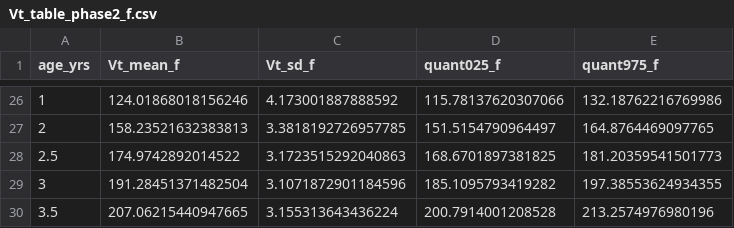
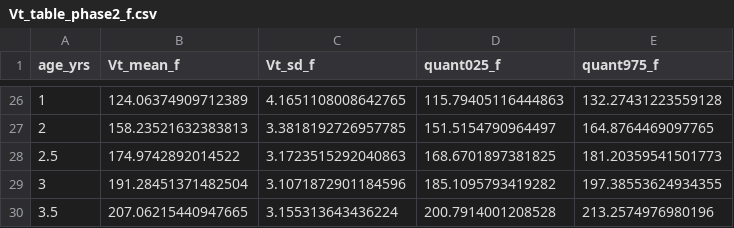
Before and after one commit to sagbayani/graywhale_energyreqs, a CSV file: data/Vt_table_phase2_f.csv, drawn as a sheet; only a part is shown, gaps mark what is left out; the diff covers the shown part only.

```diff
--- a/data/Vt_table_phase2_f.csv
+++ b/data/Vt_table_phase2_f.csv
@@ -26,2 +26,2 @@ age_yrs,Vt_mean_f,Vt_sd_f,quant025_f,quant975_f
-1,124.01868018156246,4.173001887888592,115.78137620307066,132.18762216769986
+1,124.06374909712389,4.1651108008642765,115.79405116444863,132.27431223559128
 2,158.23521632383813,3.3818192726957785,151.5154790964497,164.8764469097765
```
Also changed, not shown: 96 edited cells elsewhere in this file, data/Vt_table_phase1.csv, data/Vt_table_phase1_f.csv, 8 other files.
